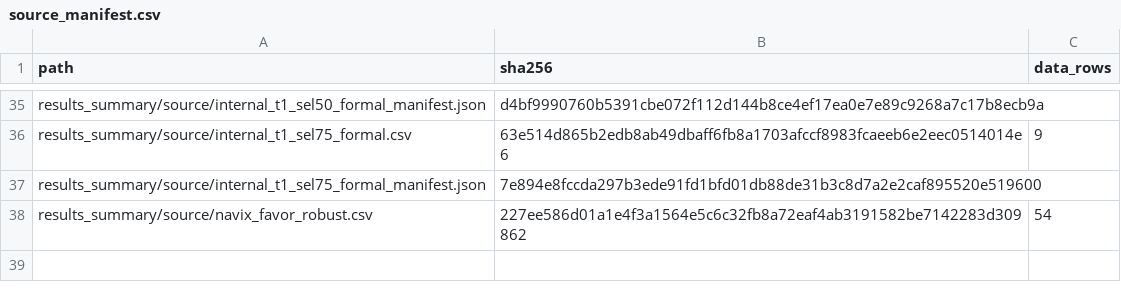
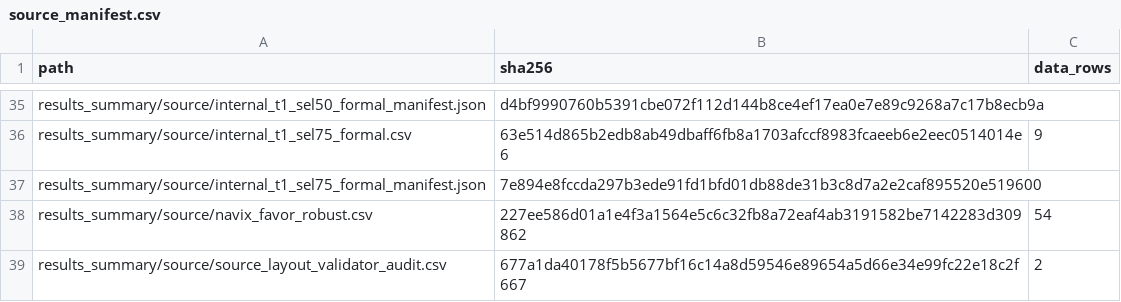
Before and after one commit to panjd123/FilterVectorCode_refactor, a CSV file: experiments/multilevel_special/results_summary/source_manifest.csv, drawn as a sheet; only a part is shown, gaps mark what is left out.

Commit message:
Validate multilevel source graph invariants

```diff
--- a/experiments/multilevel_special/results_summary/source_manifest.csv
+++ b/experiments/multilevel_special/results_summary/source_manifest.csv
@@ -38 +38,2 @@ results_summary/source/internal_t1_sel75_formal_manifest.json,7e894e8fccda297b3e
 results_summary/source/navix_favor_robust.csv,227ee586d01a1e4f3a1564e5c6c32fb8a72eaf4ab3191582be7142283d309862,54
+results_summary/source/source_layout_validator_audit.csv,677a1da40178f5b5677bf16c14a8d59546e89654a5d66e34e99fc22e18c2f667,2
```
Also changed, not shown: experiments/multilevel_special/results_summary/artifact_manifest.csv, 9 other files.
